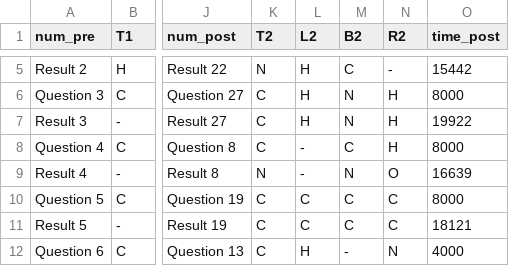
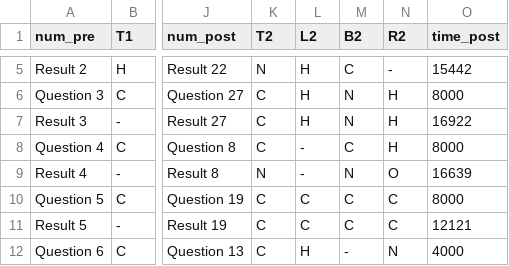
Before and after one commit to swell07/Amino-pd-sonification, a CSV file: DataAnalysis/data/202001131557.csv, drawn as a sheet; only a part is shown, gaps mark what is left out; the diff covers the shown part only; the diff names each change by its address in the sheet, - before the commit and + after, or states it on an @@ line.

Commit message:
result_analysis_2020-jan

```diff
--- a/DataAnalysis/data/202001131557.csv
+++ b/DataAnalysis/data/202001131557.csv
-O7 (time_post): 19922
+O7 (time_post): 16922
-O11 (time_post): 18121
+O11 (time_post): 12121
```
Also changed, not shown: 9 edited cells elsewhere in this file, 8 other files.
